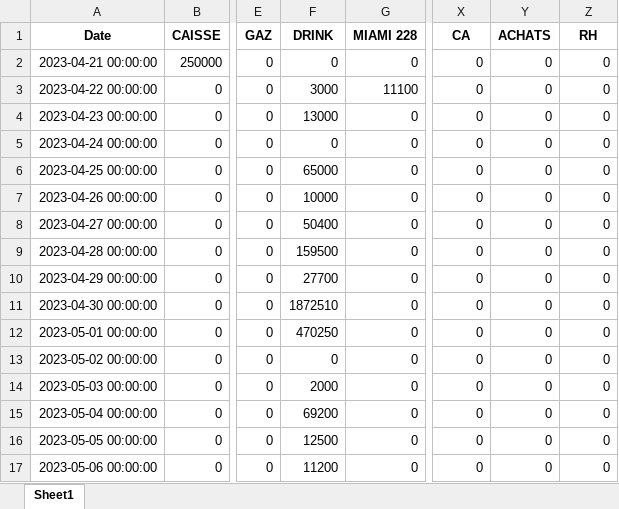
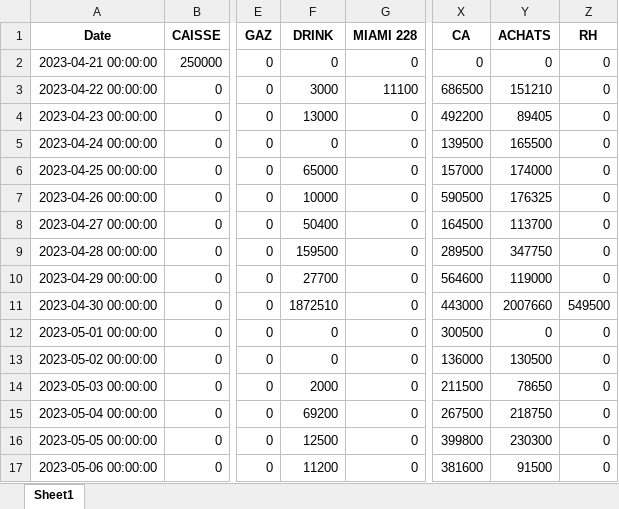
Before and after one commit to LabTech14/Dashboard-Taboo, an Excel workbook: DétailsDépenses.xlsx, sheet Sheet1, drawn as a sheet; only a part is shown, gaps mark what is left out; values as stored, in another font and other column widths than the file's, no borders; the diff covers the shown part only; the diff names each change by its address in the sheet, - before the commit and + after, or states it on an @@ line.

```diff
--- a/DétailsDépenses.xlsx (sheet Sheet1)
+++ b/DétailsDépenses.xlsx (sheet Sheet1)
-X3 (CA): 0
+X3 (CA): 686500
-Y3 (ACHATS): 0
+Y3 (ACHATS): 151210
-X4 (CA): 0
+X4 (CA): 492200
-Y4 (ACHATS): 0
+Y4 (ACHATS): 89405
-X5 (CA): 0
+X5 (CA): 139500
-Y5 (ACHATS): 0
+Y5 (ACHATS): 165500
-X6 (CA): 0
+X6 (CA): 157000
-Y6 (ACHATS): 0
+Y6 (ACHATS): 174000
-X7 (CA): 0
+X7 (CA): 590500
-Y7 (ACHATS): 0
+Y7 (ACHATS): 176325
-X8 (CA): 0
+X8 (CA): 164500
-Y8 (ACHATS): 0
+Y8 (ACHATS): 113700
-X9 (CA): 0
+X9 (CA): 289500
-Y9 (ACHATS): 0
+Y9 (ACHATS): 347750
-X10 (CA): 0
+X10 (CA): 564600
-Y10 (ACHATS): 0
+Y10 (ACHATS): 119000
-X11 (CA): 0
+X11 (CA): 443000
-Y11 (ACHATS): 0
+Y11 (ACHATS): 2007660
-Z11 (RH): 0
+Z11 (RH): 549500
-F12 (DRINK): 470250
+F12 (DRINK): 0
-X12 (CA): 0
+X12 (CA): 300500
-X13 (CA): 0
+X13 (CA): 136000
-Y13 (ACHATS): 0
+Y13 (ACHATS): 130500
-X14 (CA): 0
+X14 (CA): 211500
-Y14 (ACHATS): 0
+Y14 (ACHATS): 78650
-X15 (CA): 0
+X15 (CA): 267500
-Y15 (ACHATS): 0
+Y15 (ACHATS): 218750
-X16 (CA): 0
+X16 (CA): 399800
-Y16 (ACHATS): 0
+Y16 (ACHATS): 230300
-X17 (CA): 0
+X17 (CA): 381600
-Y17 (ACHATS): 0
+Y17 (ACHATS): 91500
```
Also changed, not shown: 121 edited cells elsewhere in this sheet, Analyse.xlsx, ChargePersonnel.xlsx, 8 other files.
